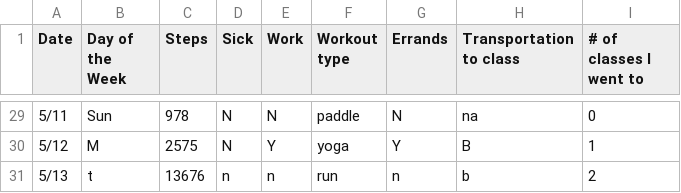
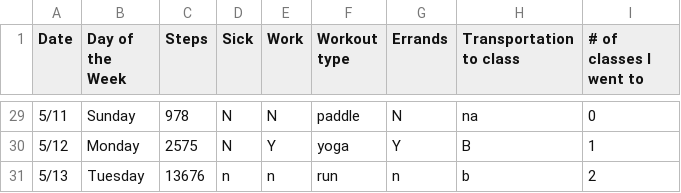
Before and after one commit to sydneymbeckett/ENVS-193DS_homework-03, a CSV file: data/ENVS193-FinalData - Sheet1.csv, drawn as a sheet; only a part is shown, gaps mark what is left out; the diff covers the shown part only.

```diff
--- a/data/ENVS193-FinalData - Sheet1.csv
+++ b/data/ENVS193-FinalData - Sheet1.csv
@@ -29,3 +29,3 @@ Date,Day of the Week,Steps,Sick,Work,Workout type,Errands,Transportation to clas
-5/11,Sun,978,N,N,paddle,N,na,0
-5/12,M,2575,N,Y,yoga,Y,B,1
-5/13,t,13676,n,n,run,n,b,2
+5/11,Sunday,978,N,N,paddle,N,na,0
+5/12,Monday,2575,N,Y,yoga,Y,B,1
+5/13,Tuesday,13676,n,n,run,n,b,2
```
Also changed, not shown: 27 edited cells elsewhere in this file.
